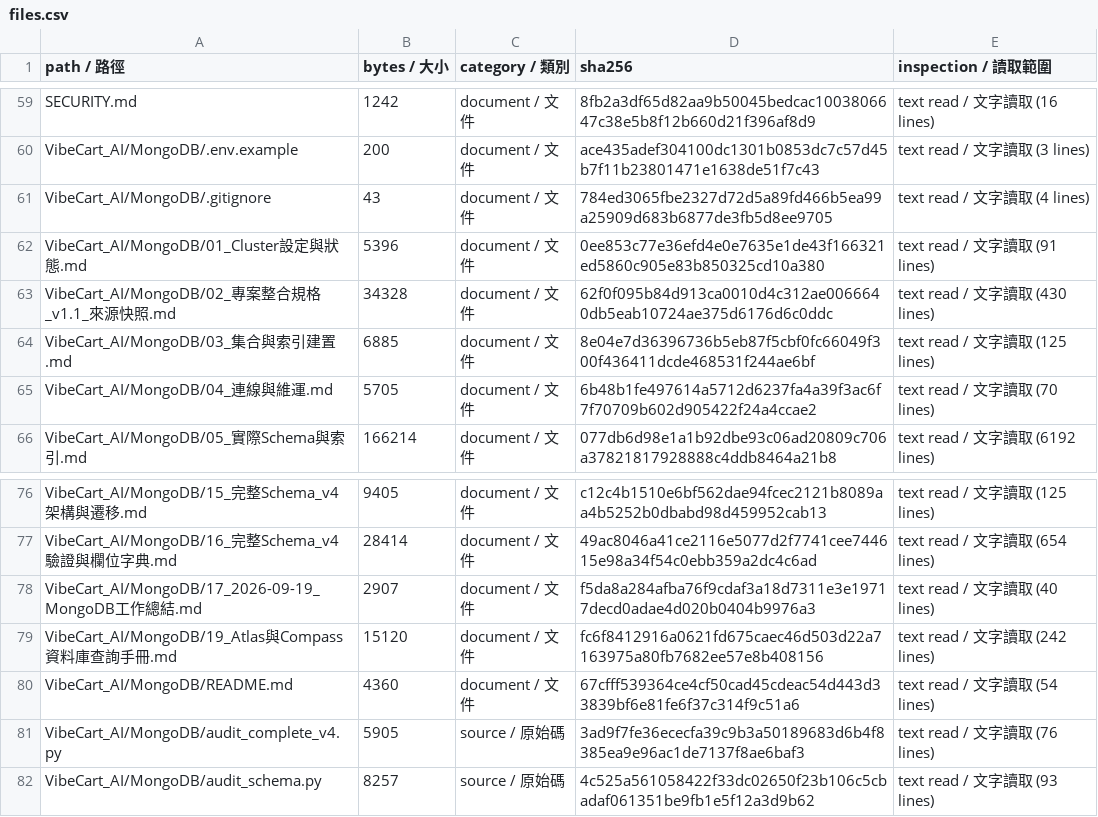
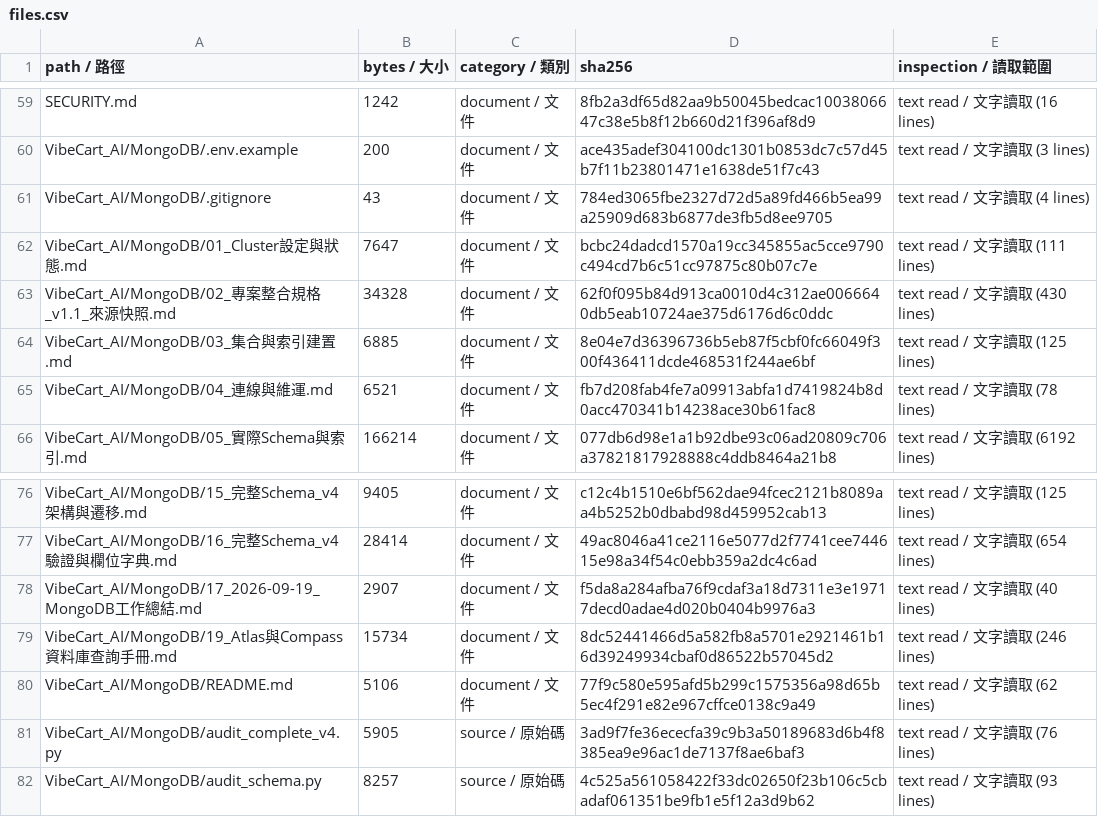
Before and after one commit to SamWang61/LLM_PJ, a CSV file: docs/inventory/files.csv, drawn as a sheet; only a part is shown, gaps mark what is left out.

```diff
--- a/docs/inventory/files.csv
+++ b/docs/inventory/files.csv
@@ -61,6 +61,6 @@ VibeCart_AI/MongoDB/.env.example,200,document / 文件,ace435adef304100dc1301b08
 VibeCart_AI/MongoDB/.gitignore,43,document / 文件,784ed3065fbe2327d72d5a89fd466b5ea99a25909d683b6877de3fb5d8ee9705,text read / 文字讀取 (4 lines)
-VibeCart_AI/MongoDB/01_Cluster設定與狀態.md,5396,document / 文件,0ee853c77e36efd4e0e7635e1de43f166321ed5860c905e83b850325cd10a380,text read / 文字讀取 (91 lines)
+VibeCart_AI/MongoDB/01_Cluster設定與狀態.md,7647,document / 文件,bcbc24dadcd1570a19cc345855ac5cce9790c494cd7b6c51cc97875c80b07c7e,text read / 文字讀取 (111 lines)
 VibeCart_AI/MongoDB/02_專案整合規格_v1.1_來源快照.md,34328,document / 文件,62f0f095b84d913ca0010d4c312ae0066640db5eab10724ae375d6176d6c0ddc,text read / 文字讀取 (430 lines)
 VibeCart_AI/MongoDB/03_集合與索引建置.md,6885,document / 文件,8e04e7d36396736b5eb87f5cbf0fc66049f300f436411dcde468531f244ae6bf,text read / 文字讀取 (125 lines)
-VibeCart_AI/MongoDB/04_連線與維運.md,5705,document / 文件,6b48b1fe497614a5712d6237fa4a39f3ac6f7f70709b602d905422f24a4ccae2,text read / 文字讀取 (70 lines)
+VibeCart_AI/MongoDB/04_連線與維運.md,6521,document / 文件,fb7d208fab4fe7a09913abfa1d7419824b8d0acc470341b14238ace30b61fac8,text read / 文字讀取 (78 lines)
 VibeCart_AI/MongoDB/05_實際Schema與索引.md,166214,document / 文件,077db6d98e1a1b92dbe93c06ad20809c706a37821817928888c4ddb8464a21b8,text read / 文字讀取 (6192 lines)
@@ -78,4 +78,4 @@ VibeCart_AI/MongoDB/16_完整Schema_v4驗證與欄位字典.md,28414,document /
 VibeCart_AI/MongoDB/17_2026-09-19_MongoDB工作總結.md,2907,document / 文件,f5da8a284afba76f9cdaf3a18d7311e3e19717decd0adae4d020b0404b9976a3,text read / 文字讀取 (40 lines)
-VibeCart_AI/MongoDB/19_Atlas與Compass資料庫查詢手冊.md,15120,document / 文件,fc6f8412916a0621fd675caec46d503d22a7163975a80fb7682ee57e8b408156,text read / 文字讀取 (242 lines)
-VibeCart_AI/MongoDB/README.md,4360,document / 文件,67cfff539364ce4cf50cad45cdeac54d443d33839bf6e81fe6f37c314f9c51a6,text read / 文字讀取 (54 lines)
+VibeCart_AI/MongoDB/19_Atlas與Compass資料庫查詢手冊.md,15734,document / 文件,8dc52441466d5a582fb8a5701e2921461b16d39249934cbaf0d86522b57045d2,text read / 文字讀取 (246 lines)
+VibeCart_AI/MongoDB/README.md,5106,document / 文件,77f9c580e595afd5b299c1575356a98d65b5ec4f291e82e967cffce0138c9a49,text read / 文字讀取 (62 lines)
 VibeCart_AI/MongoDB/audit_complete_v4.py,5905,source / 原始碼,3ad9f7fe36ececfa39c9b3a50189683d6b4f8385ea9e96ac1de7137f8ae6baf3,text read / 文字讀取 (76 lines)
```
Also changed, not shown: 5 other files.
